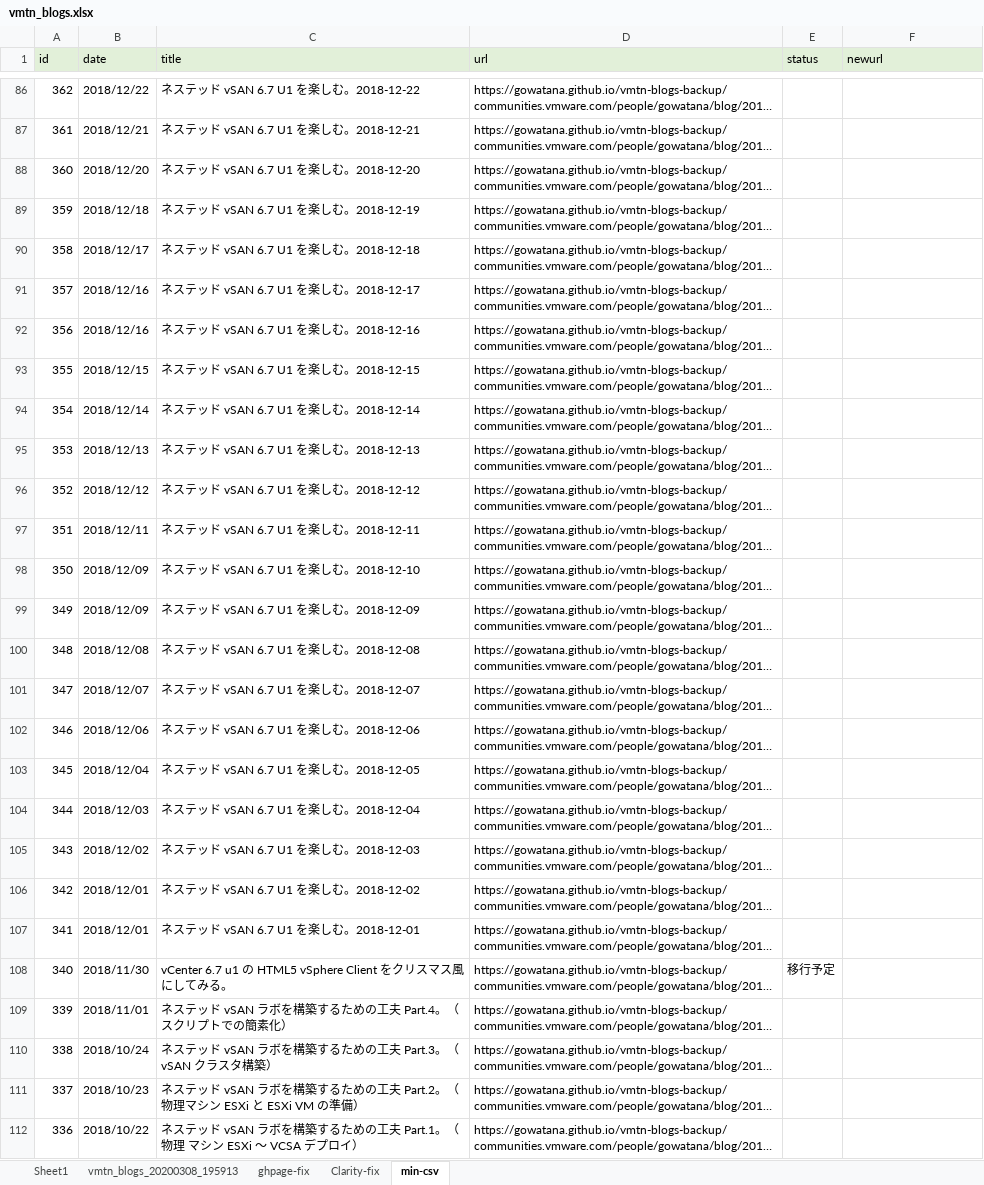
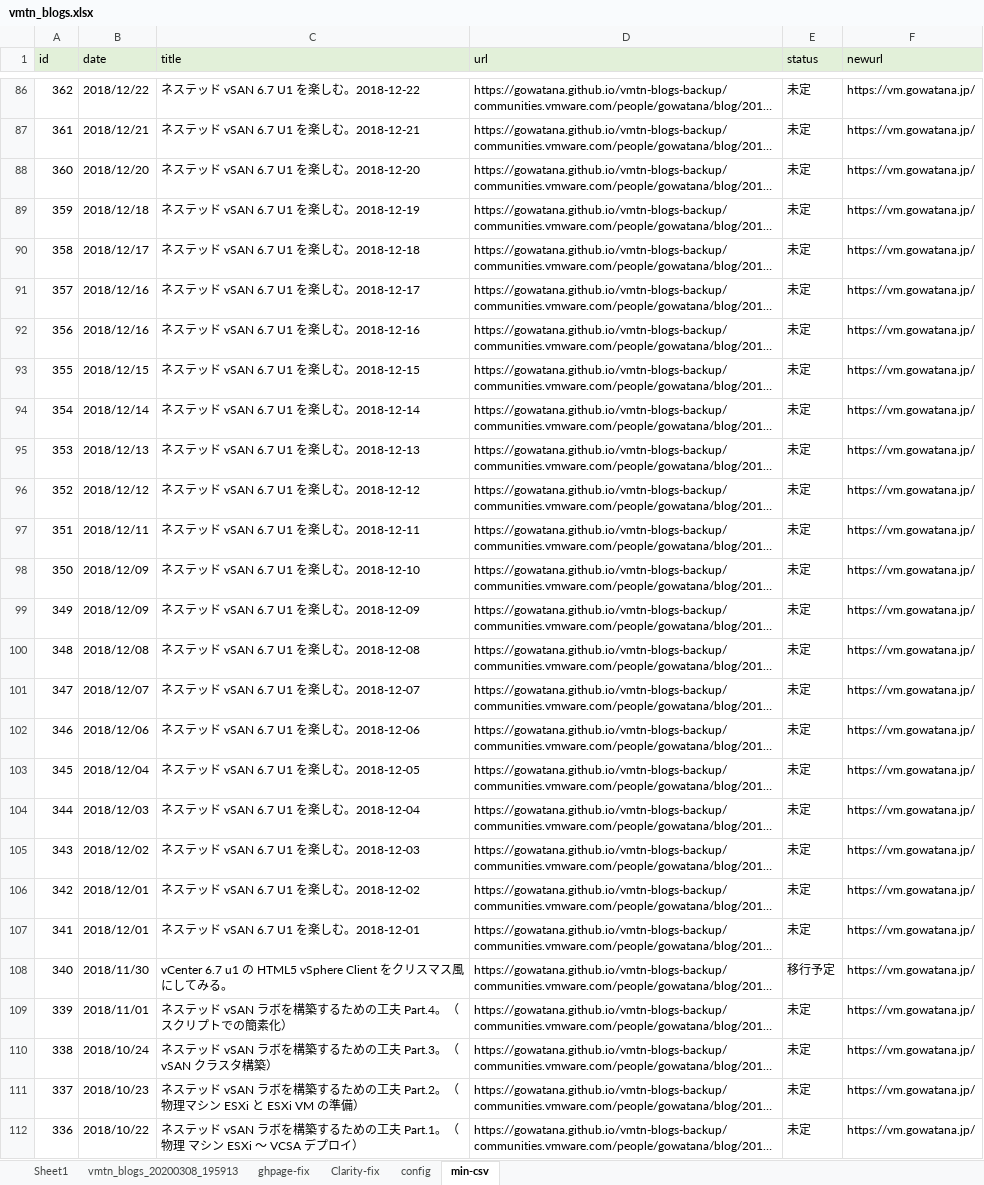
Before and after one commit to gowatana/vmtn-blogs, an Excel workbook: work-files/vmtn_blogs.xlsx, sheet min-csv, drawn as a sheet; only a part is shown, gaps mark what is left out; long unchanged cells end in …; values as stored, in another font and other column widths than the file's, no borders; the diff covers the shown part only; the diff names each change by its address in the sheet, - before the commit and + after, or states it on an @@ line.

```diff
--- a/work-files/vmtn_blogs.xlsx (sheet min-csv)
+++ b/work-files/vmtn_blogs.xlsx (sheet min-csv)
+sheet tab: config
-E86:E107 (status): (empty)
+E86:E107 (status): 未定
-F86:F112 (newurl): (empty)
+F86:F112 (newurl): https://vm.gowatana.jp/
-E109:E112 (status): (empty)
+E109:E112 (status): 未定
```
Also changed, not shown: 791 edited cells elsewhere in this sheet, 2 other files.
